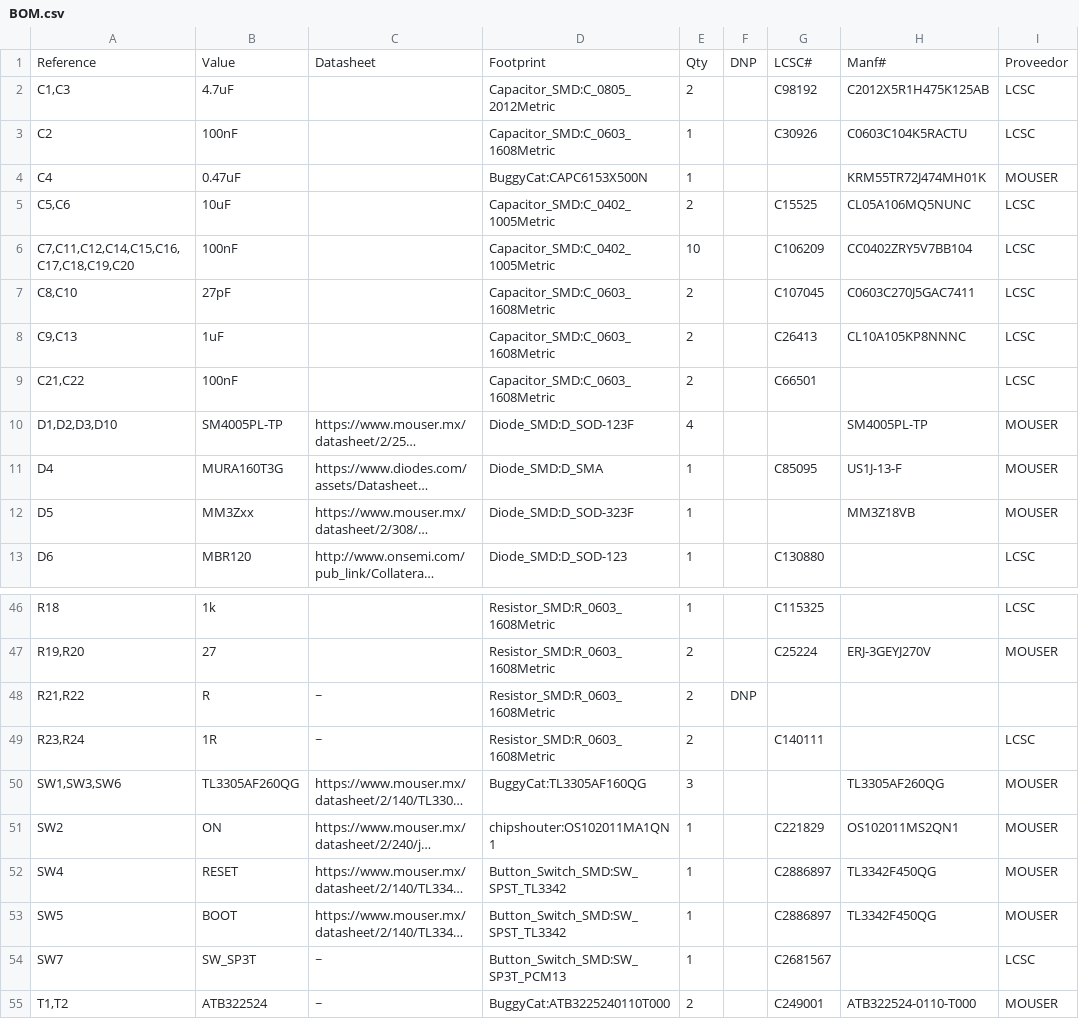
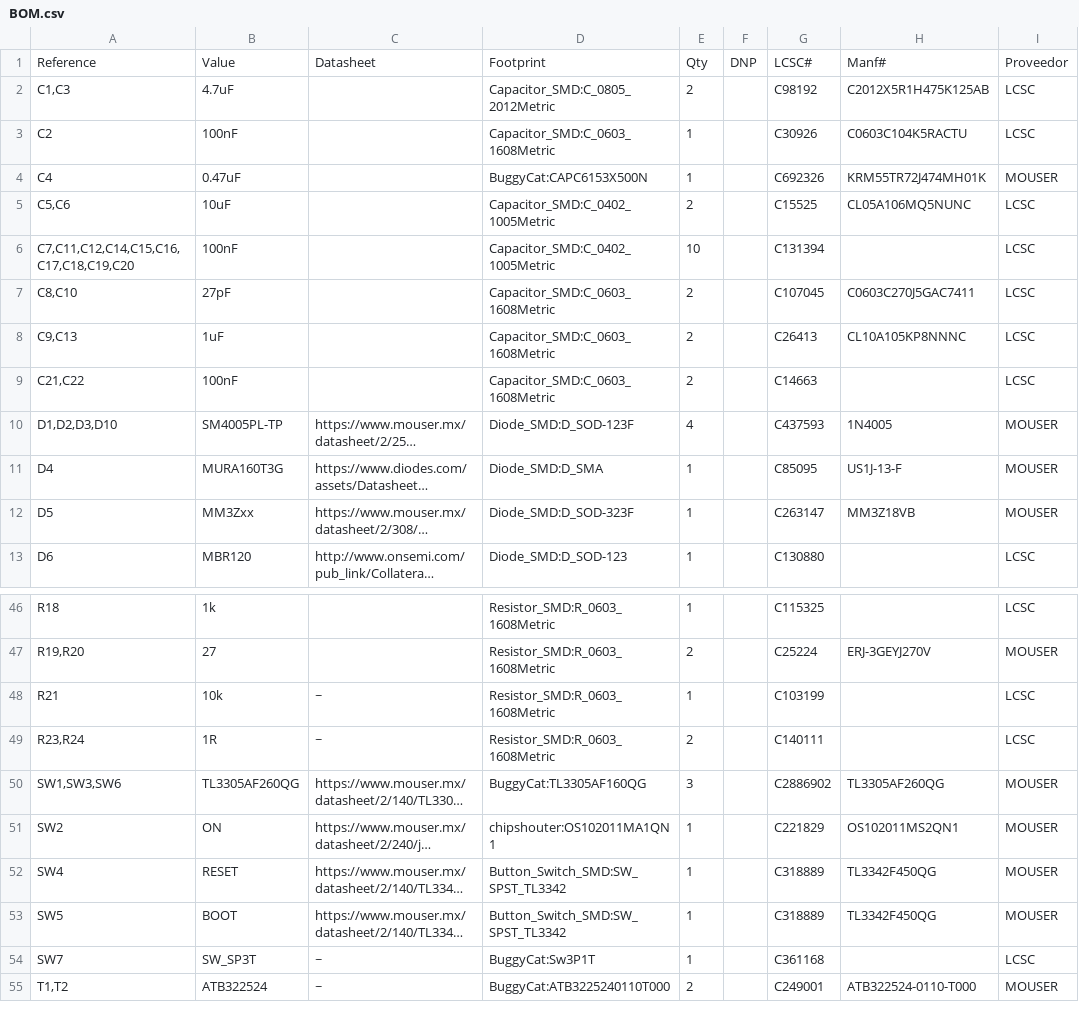
Before and after one commit to ElectronicCats/faultycat, a CSV file: Hardware/BOM.csv, drawn as a sheet; only a part is shown, gaps mark what is left out; long unchanged cells end in …; removed rows and columns are numbered as before the commit, all else as after; the diff covers the shown part only; the diff names each change by its address in the sheet, - before the commit and + after, or states it on an @@ line.

```diff
--- a/Hardware/BOM.csv
+++ b/Hardware/BOM.csv
-G4: (empty)
+G4: C692326
-G6: C106209
+G6: C131394
-H6: CC0402ZRY5V7BB104
+H6: (empty)
-G9: C66501
+G9: C14663
-G10: (empty)
+G10: C437593
-H10: SM4005PL-TP
+H10: 1N4005
-G12: (empty)
+G12: C263147
-row 48: R21,R22 | R | ~ | Resistor_SMD:R_0603_1608Metric | 2 | DNP
+row 48: R21 | 10k | ~ | Resistor_SMD:R_0603_1608Metric | 1 |  | C103199 |  | LCSC
-G50: (empty)
+G50: C2886902
-G52:G53: C2886897
+G52:G53: C318889
-D54: Button_Switch_SMD:SW_SP3T_PCM13
+D54: BuggyCat:Sw3P1T
-G54: C2681567
+G54: C361168
```
Also changed, not shown: 7 edited cells elsewhere in this file, 1 other file.
